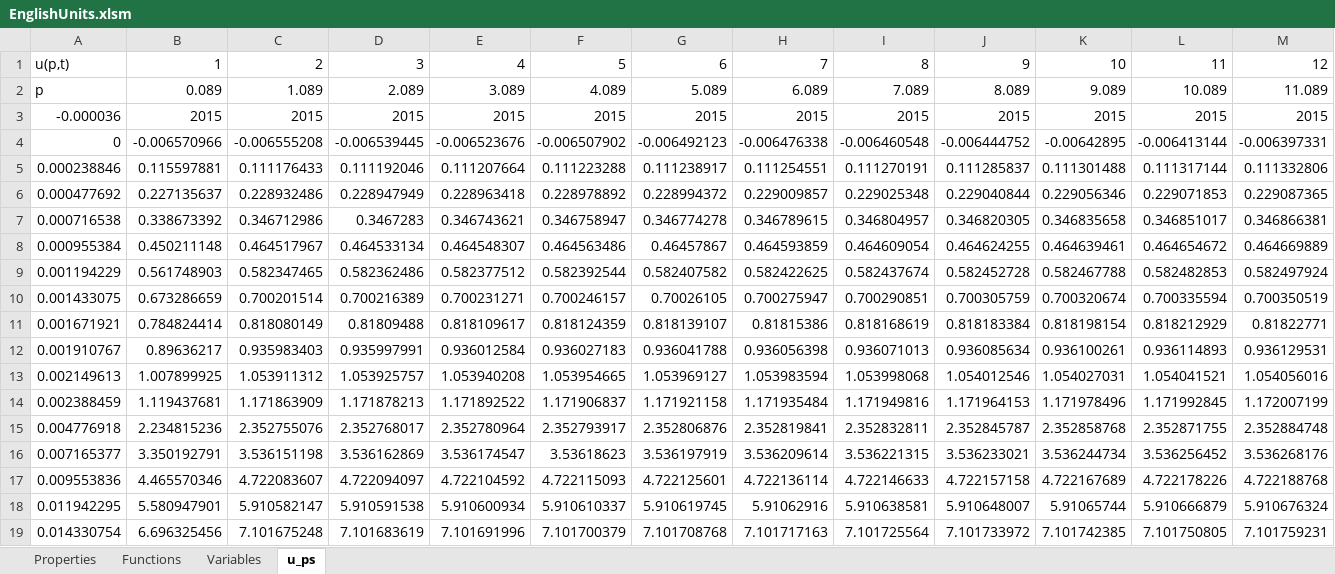
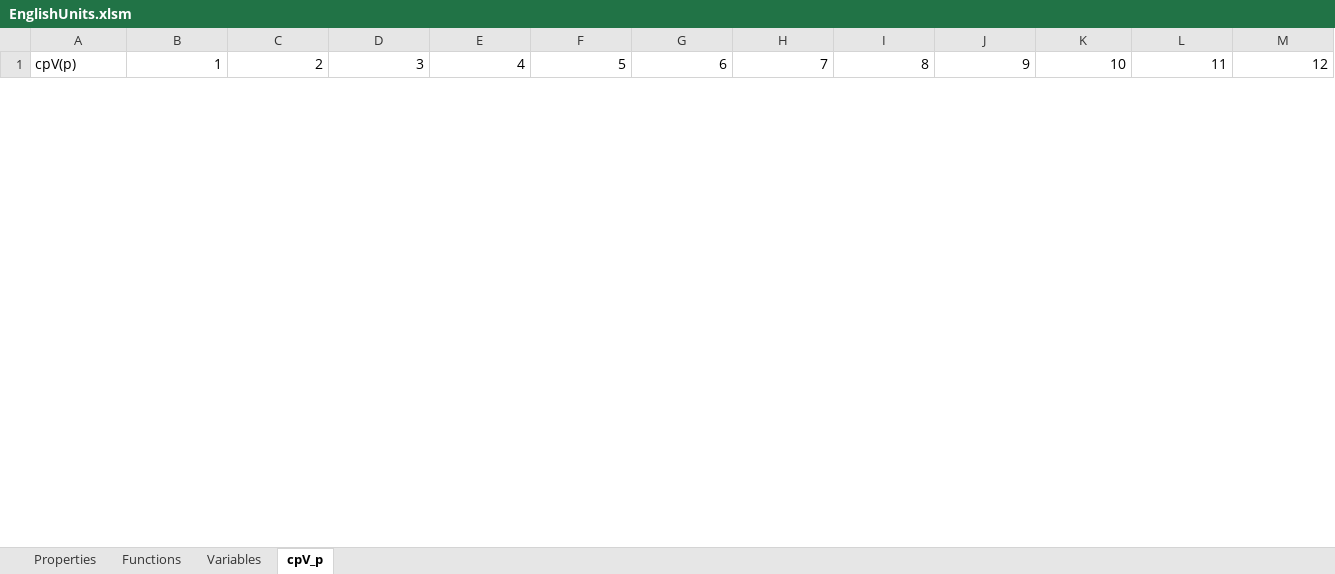
Before and after one commit to raldridge11/XSteamPython, an Excel workbook: EnglishUnits.xlsm, sheet cpV_p, drawn as a sheet; only a part is shown; values as stored, in another font and other column widths than the file's, no borders; removed rows and columns are numbered as before the commit, all else as after; rows hold the shown columns only; the diff covers the shown part only; the diff names each change by its address in the sheet, - before the commit and + after, or states it on an @@ line.

```diff
--- a/EnglishUnits.xlsm (sheet cpV_p)
+++ b/EnglishUnits.xlsm (sheet cpV_p)
-sheet tab: u_ps
+sheet tab: cpV_p
-A1: u(p,t)
+A1: cpV(p)
-row 2: p | 0.089 | 1.089 | 2.089 | 3.089 | 4.089 | 5.089 | 6.089 | 7.089 | 8.089 | 9.089 | 10.089 | 11.089
-row 3: -0.000036 | 2015 | 2015 | 2015 | 2015 | 2015 | 2015 | 2015 | 2015 | 2015 | 2015 | 2015 | 2015
-row 4: 0 | -0.006570966 | -0.006555208 | -0.006539445 | -0.006523676 | -0.006507902 | -0.006492123 | -0.006476338 | -0.006460548 | -0.006444752 | -0.00642895 | -0.006413144 | -0.006397331
-row 5: 0.000238846 | 0.115597881 | 0.111176433 | 0.111192046 | 0.111207664 | 0.111223288 | 0.111238917 | 0.111254551 | 0.111270191 | 0.111285837 | 0.111301488 | 0.111317144 | 0.111332806
-row 6: 0.000477692 | 0.227135637 | 0.228932486 | 0.228947949 | 0.228963418 | 0.228978892 | 0.228994372 | 0.229009857 | 0.229025348 | 0.229040844 | 0.229056346 | 0.229071853 | 0.229087365
-row 7: 0.000716538 | 0.338673392 | 0.346712986 | 0.3467283 | 0.346743621 | 0.346758947 | 0.346774278 | 0.346789615 | 0.346804957 | 0.346820305 | 0.346835658 | 0.346851017 | 0.346866381
-row 8: 0.000955384 | 0.450211148 | 0.464517967 | 0.464533134 | 0.464548307 | 0.464563486 | 0.46457867 | 0.464593859 | 0.464609054 | 0.464624255 | 0.464639461 | 0.464654672 | 0.464669889
-row 9: 0.001194229 | 0.561748903 | 0.582347465 | 0.582362486 | 0.582377512 | 0.582392544 | 0.582407582 | 0.582422625 | 0.582437674 | 0.582452728 | 0.582467788 | 0.582482853 | 0.582497924
-row 10: 0.001433075 | 0.673286659 | 0.700201514 | 0.700216389 | 0.700231271 | 0.700246157 | 0.70026105 | 0.700275947 | 0.700290851 | 0.700305759 | 0.700320674 | 0.700335594 | 0.700350519
-row 11: 0.001671921 | 0.784824414 | 0.818080149 | 0.81809488 | 0.818109617 | 0.818124359 | 0.818139107 | 0.81815386 | 0.818168619 | 0.818183384 | 0.818198154 | 0.818212929 | 0.81822771
-row 12: 0.001910767 | 0.89636217 | 0.935983403 | 0.935997991 | 0.936012584 | 0.936027183 | 0.936041788 | 0.936056398 | 0.936071013 | 0.936085634 | 0.936100261 | 0.936114893 | 0.936129531
-row 13: 0.002149613 | 1.007899925 | 1.053911312 | 1.053925757 | 1.053940208 | 1.053954665 | 1.053969127 | 1.053983594 | 1.053998068 | 1.054012546 | 1.054027031 | 1.054041521 | 1.054056016
-row 14: 0.002388459 | 1.119437681 | 1.171863909 | 1.171878213 | 1.171892522 | 1.171906837 | 1.171921158 | 1.171935484 | 1.171949816 | 1.171964153 | 1.171978496 | 1.171992845 | 1.172007199
-row 15: 0.004776918 | 2.234815236 | 2.352755076 | 2.352768017 | 2.352780964 | 2.352793917 | 2.352806876 | 2.352819841 | 2.352832811 | 2.352845787 | 2.352858768 | 2.352871755 | 2.352884748
-row 16: 0.007165377 | 3.350192791 | 3.536151198 | 3.536162869 | 3.536174547 | 3.53618623 | 3.536197919 | 3.536209614 | 3.536221315 | 3.536233021 | 3.536244734 | 3.536256452 | 3.536268176
-row 17: 0.009553836 | 4.465570346 | 4.722083607 | 4.722094097 | 4.722104592 | 4.722115093 | 4.722125601 | 4.722136114 | 4.722146633 | 4.722157158 | 4.722167689 | 4.722178226 | 4.722188768
-row 18: 0.011942295 | 5.580947901 | 5.910582147 | 5.910591538 | 5.910600934 | 5.910610337 | 5.910619745 | 5.91062916 | 5.910638581 | 5.910648007 | 5.91065744 | 5.910666879 | 5.910676324
-row 19: 0.014330754 | 6.696325456 | 7.101675248 | 7.101683619 | 7.101691996 | 7.101700379 | 7.101708768 | 7.101717163 | 7.101725564 | 7.101733972 | 7.101742385 | 7.101750805 | 7.101759231
```
Also changed, not shown: 2 added rows and 23 removed rows elsewhere in this sheet, SIUnits.xlsm, 2 other files.
